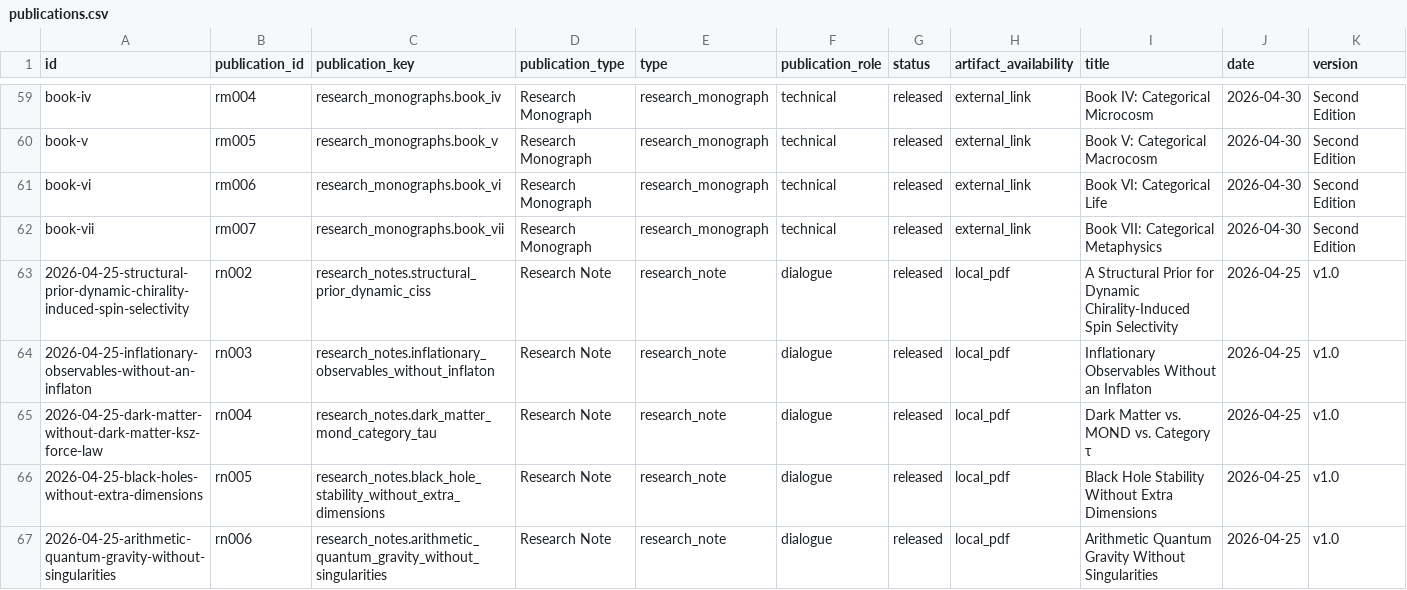
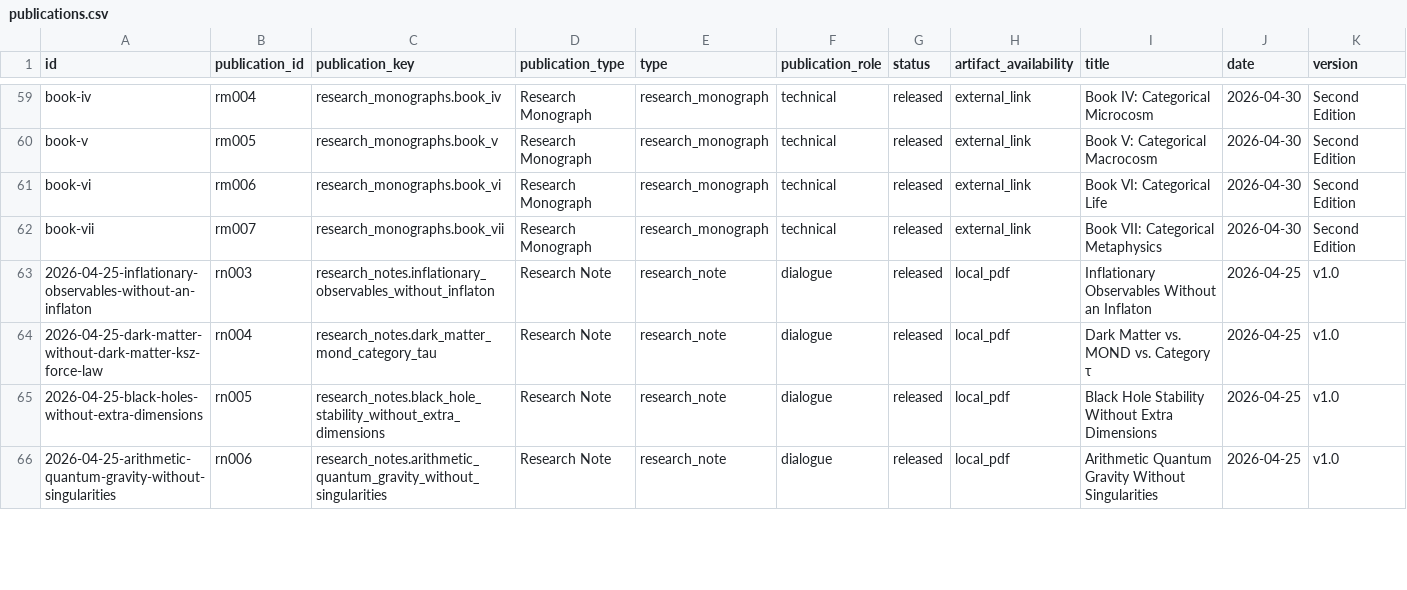
Before and after one commit to Panta-Rhei-Research/publications, a CSV file: catalog/publications.csv, drawn as a sheet; only a part is shown, gaps mark what is left out; removed rows and columns are numbered as before the commit, all else as after; rows hold the shown columns only; the diff covers the shown part only; the diff names each change by its address in the sheet, - before the commit and + after, or states it on an @@ line.

```diff
--- a/catalog/publications.csv
+++ b/catalog/publications.csv
-row 63: 2026-04-25-structural-prior-dynamic-chirality-induced-spin-selectivity | rn002 | research_notes.structural_prior_dynamic_ciss | Research Note | research_note | dialogue | released | local_pdf | A Structural Prior for Dynamic Chirality-Induced Spin Selectivity | 2026-04-25 | v1.0
```
Also changed, not shown: 1 added row and 4 edited cells elsewhere in this file, 15 other files.
